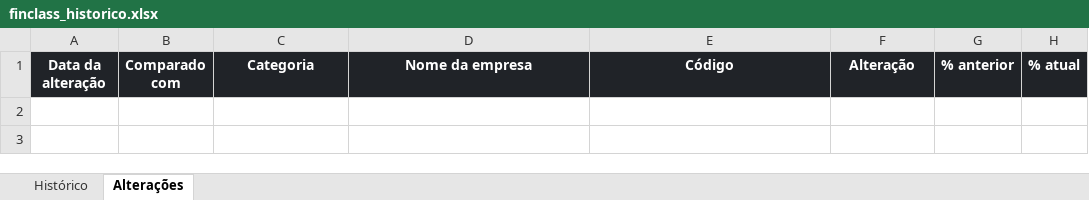
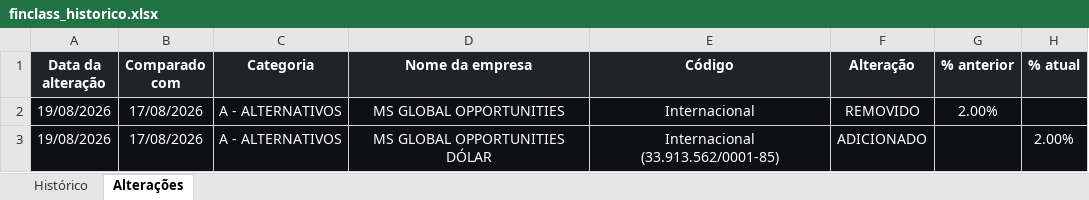
Before and after one commit to ailtonmacedo/finclass-monitor, an Excel workbook: finclass_historico.xlsx, sheet Alterações, drawn as a sheet; values as stored, in another font and other column widths than the file's, no borders; the diff names each change by its address in the sheet, - before the commit and + after, or states it on an @@ line.

```diff
--- a/finclass_historico.xlsx (sheet Alterações)
+++ b/finclass_historico.xlsx (sheet Alterações)
+row 2: 19/08/2026 | 17/08/2026 | A - ALTERNATIVOS | MS GLOBAL OPPORTUNITIES | Internacional | REMOVIDO | 2.00%
+row 3: 19/08/2026 | 17/08/2026 | A - ALTERNATIVOS | MS GLOBAL OPPORTUNITIES DÓLAR | Internacional (33.913.562/0001-85) | ADICIONADO |  | 2.00%
```
Also changed, not shown: sheet Histórico, finclass_carteira.xlsx, 3 other files.
